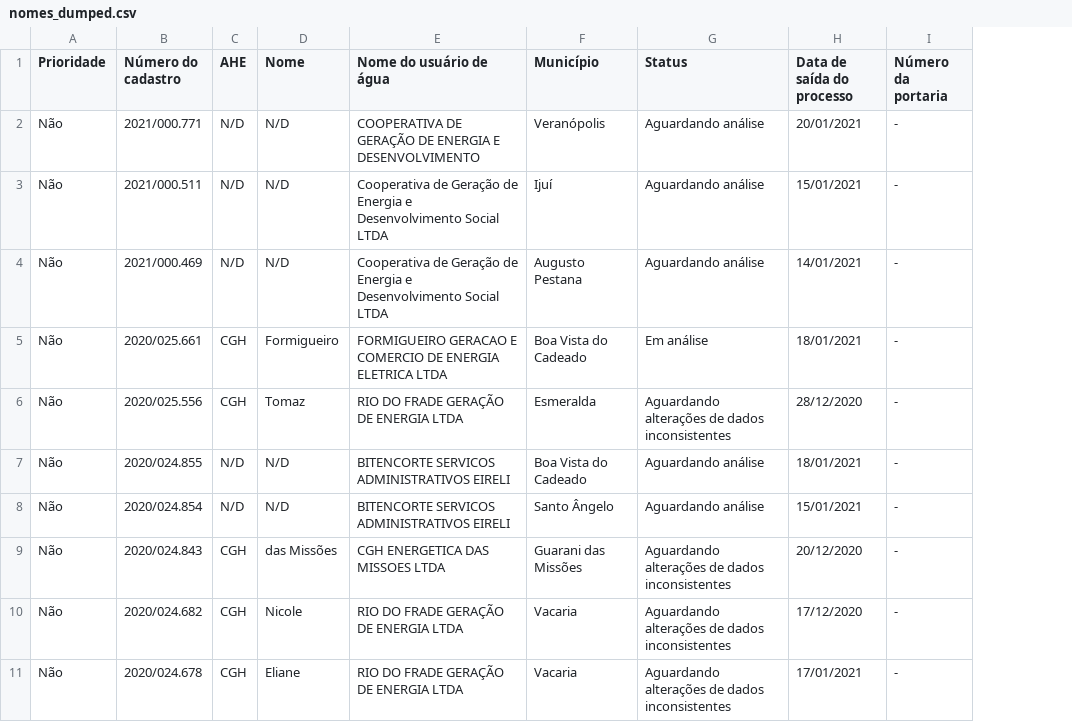
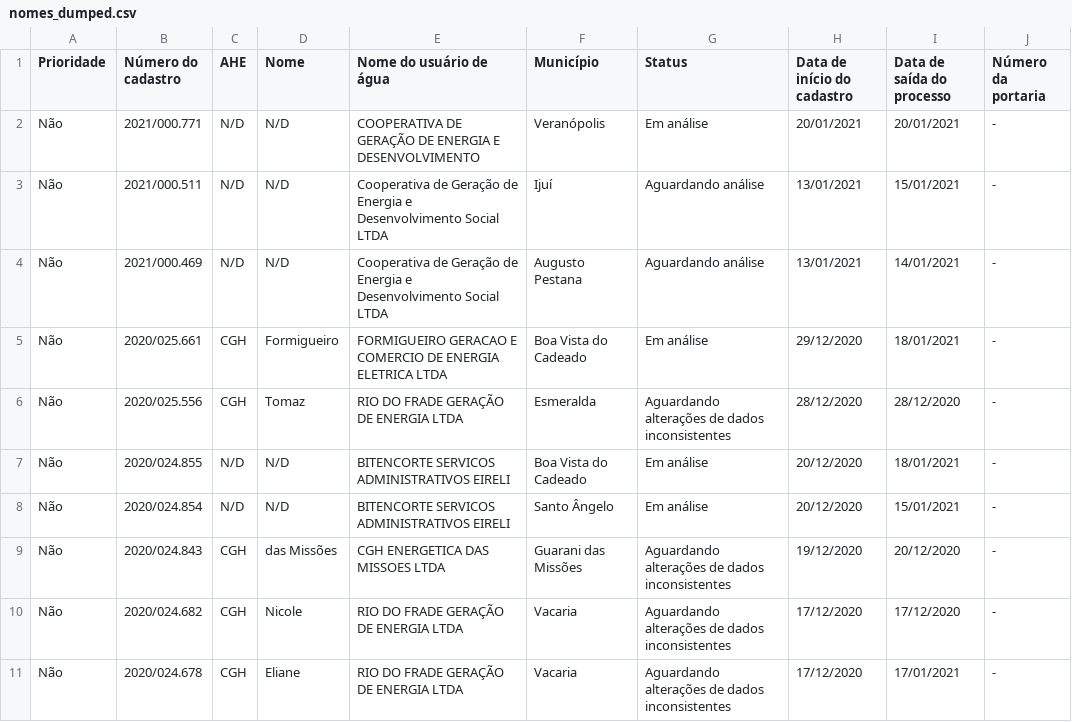
Before and after one commit to robertorolo/KML_from_SIOUT_csv, a CSV file: tabelas/nomes_dumped.csv, drawn as a sheet; only a part is shown; the diff covers the shown part only; the diff names each change by its address in the sheet, - before the commit and + after, or states it on an @@ line.

```diff
--- a/tabelas/nomes_dumped.csv
+++ b/tabelas/nomes_dumped.csv
+column H (Data de início do cadastro), rows 2-11: 20/01/2021 | 13/01/2021 | 13/01/2021 | 29/12/2020 | 28/12/2020 | 20/12/2020 | 20/12/2020 | 19/12/2020 | 17/12/2020 | 17/12/2020
-G2 (Status): Aguardando análise
+G2 (Status): Em análise
-G7:G8 (Status): Aguardando análise
+G7:G8 (Status): Em análise
```
Also changed, not shown: 7 edited cells elsewhere in this file, 10 other files.
